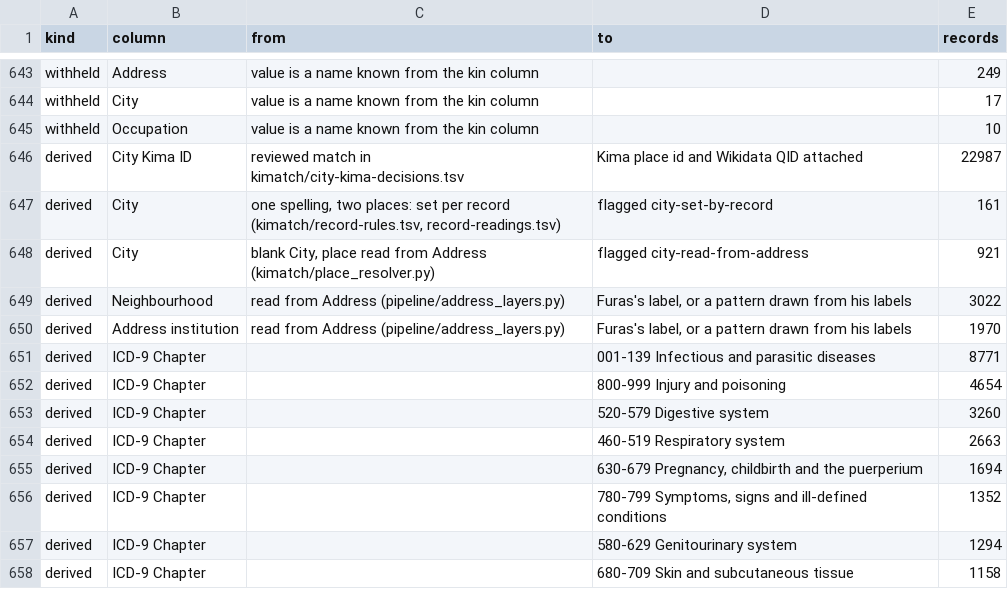
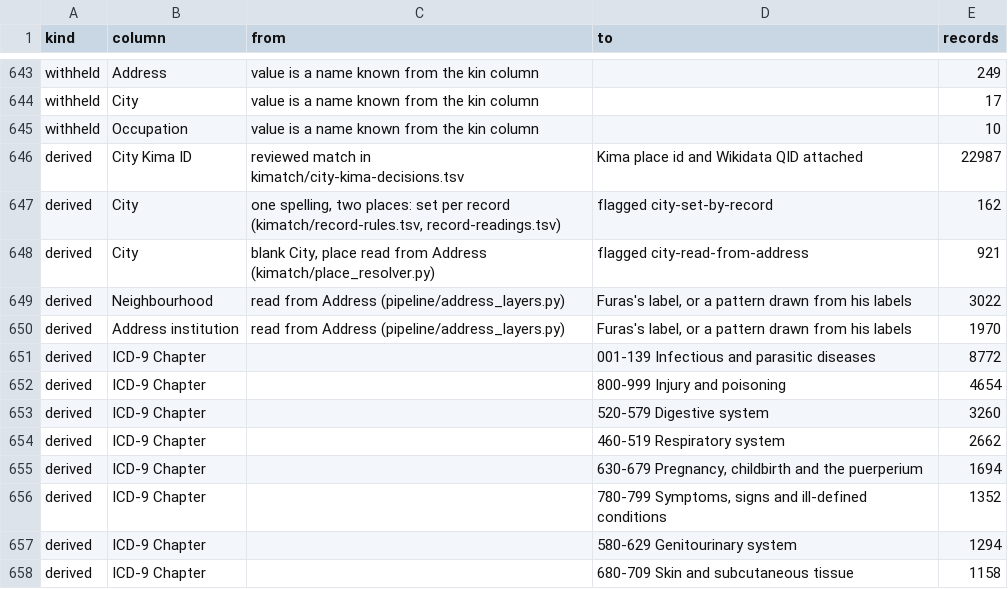
Before and after one commit to sinairusinek/Hospital-Registers, a TSV file: data/public/normalization-report.tsv, drawn as a sheet; only a part is shown, gaps mark what is left out.

```diff
--- a/data/public/normalization-report.tsv
+++ b/data/public/normalization-report.tsv
@@ -646,3 +646,3 @@ withheld	Occupation	value is a name known from the kin column		10
 derived	City Kima ID	reviewed match in kimatch/city-kima-decisions.tsv	Kima place id and Wikidata QID attached	22987
-derived	City	one spelling, two places: set per record (kimatch/record-rules.tsv, record-readings.tsv)	flagged city-set-by-record	161
+derived	City	one spelling, two places: set per record (kimatch/record-rules.tsv, record-readings.tsv)	flagged city-set-by-record	162
 derived	City	blank City, place read from Address (kimatch/place_resolver.py)	flagged city-read-from-address	921
@@ -650,6 +650,6 @@ derived	Neighbourhood	read from Address (pipeline/address_layers.py)	Furas's lab
 derived	Address institution	read from Address (pipeline/address_layers.py)	Furas's label, or a pattern drawn from his labels	1970
-derived	ICD-9 Chapter		001-139 Infectious and parasitic diseases	8771
+derived	ICD-9 Chapter		001-139 Infectious and parasitic diseases	8772
 derived	ICD-9 Chapter		800-999 Injury and poisoning	4654
 derived	ICD-9 Chapter		520-579 Digestive system	3260
-derived	ICD-9 Chapter		460-519 Respiratory system	2663
+derived	ICD-9 Chapter		460-519 Respiratory system	2662
 derived	ICD-9 Chapter		630-679 Pregnancy, childbirth and the puerperium	1694
```
Also changed, not shown: data/public/address-corrections.tsv, kimatch/record-readings.tsv, 1 other file.
